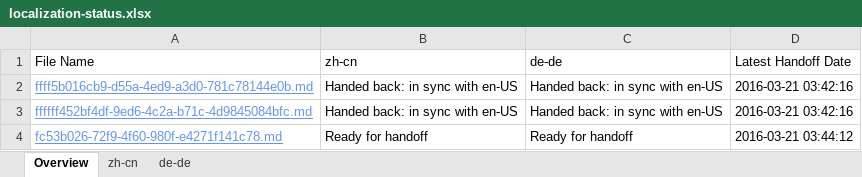
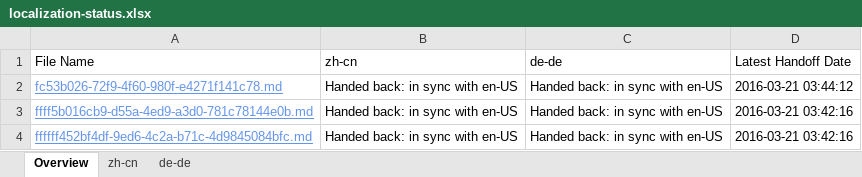
Before and after one commit to OpenLocalizationTestOrg/olhandback, an Excel workbook: ol-handback/OpenLocalizationTest/oltest/yuwzho/localization-status.xlsx, sheet Overview, drawn as a sheet; values as stored, in another font and other column widths than the file's, no borders; table styles not drawn; removed rows and columns are numbered as before the commit, all else as after; the diff names each change by its address in the sheet, - before the commit and + after, or states it on an @@ line.

```diff
--- a/ol-handback/OpenLocalizationTest/oltest/yuwzho/localization-status.xlsx (sheet Overview)
+++ b/ol-handback/OpenLocalizationTest/oltest/yuwzho/localization-status.xlsx (sheet Overview)
+row 2: fc53b026-72f9-4f60-980f-e4271f141c78.md | Handed back: in sync with en-US | Handed back: in sync with en-US | 2016-03-21 03:44:12
-row 4: fc53b026-72f9-4f60-980f-e4271f141c78.md | Ready for handoff | Ready for handoff | 2016-03-21 03:44:12
```
Also changed, not shown: sheet de-de, sheet zh-cn, 1 other file.
